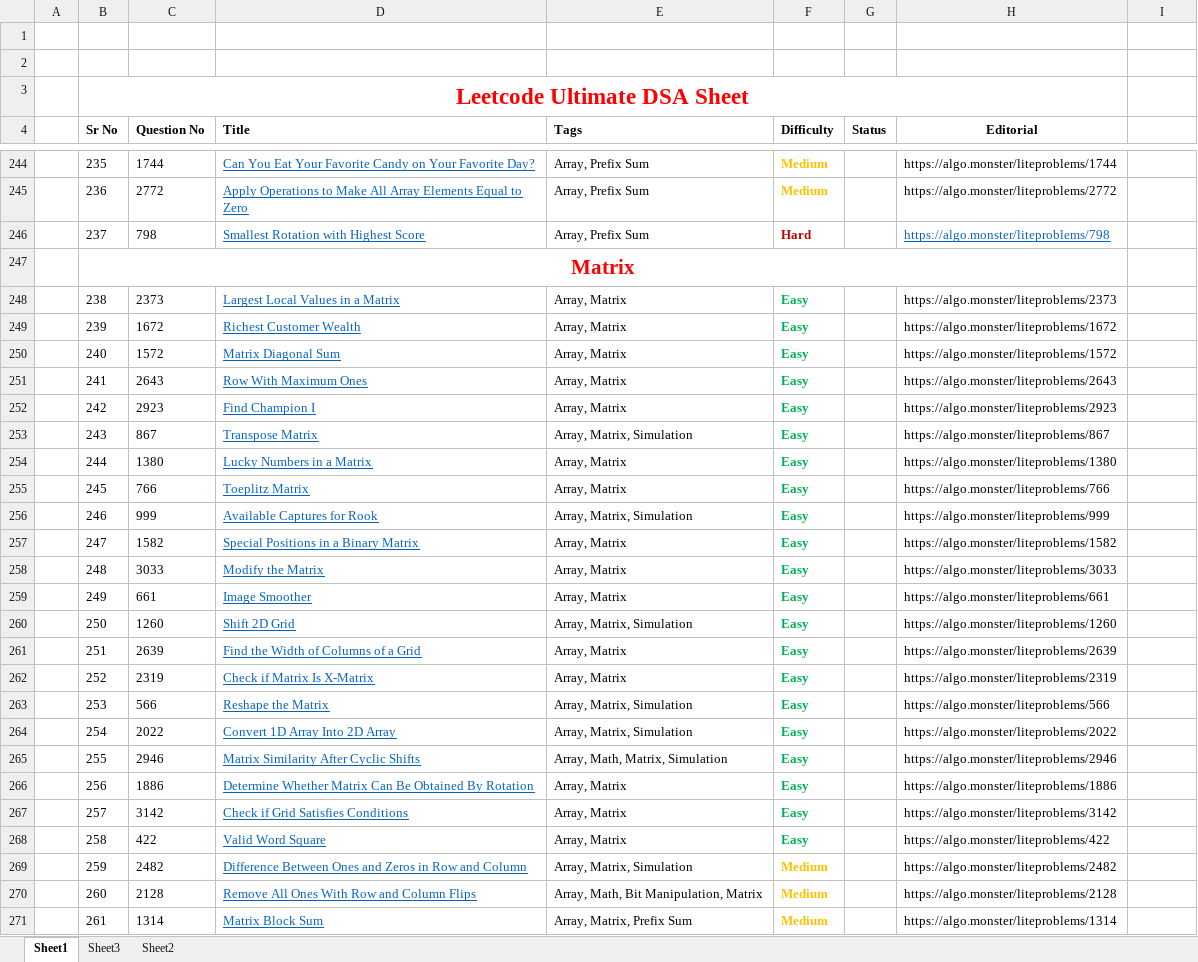
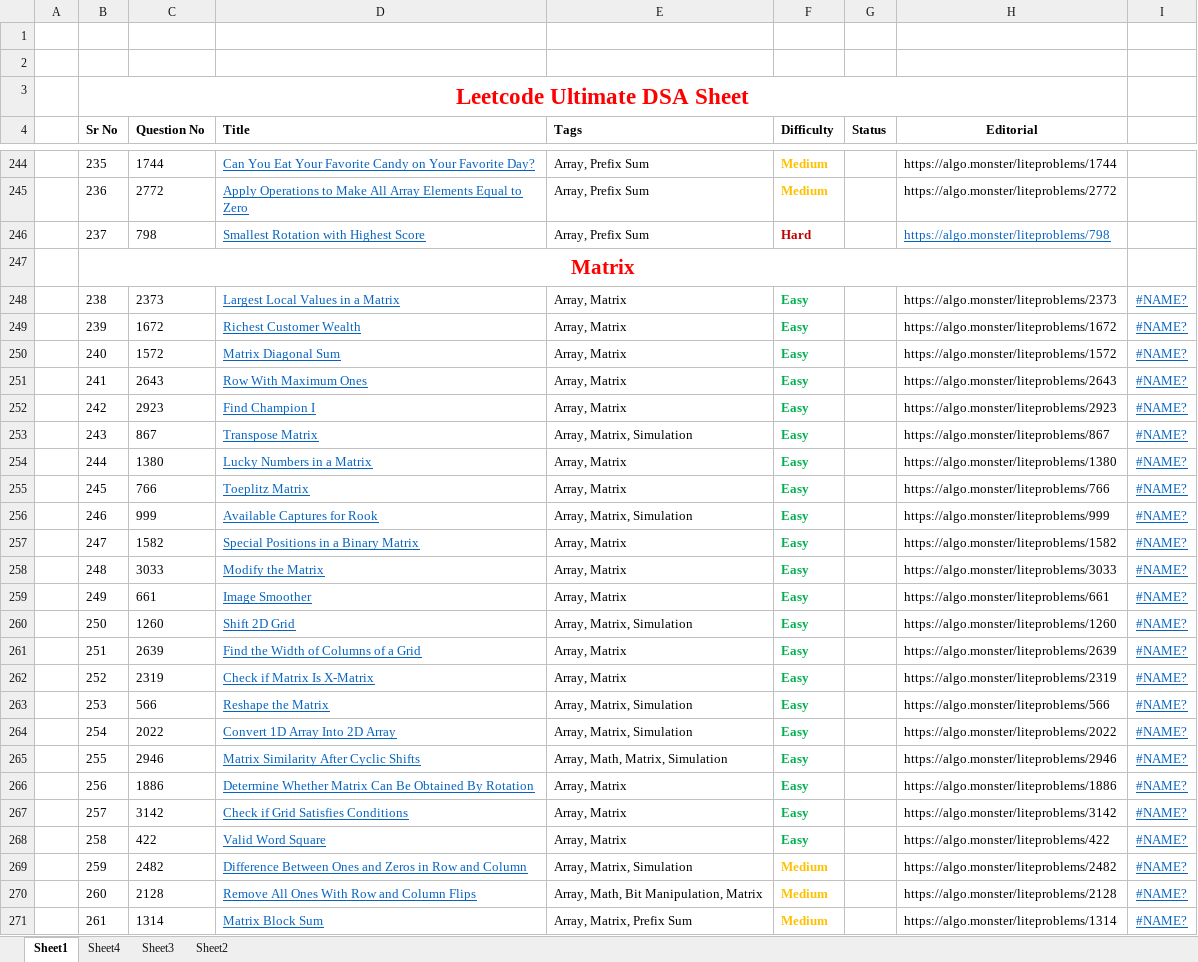
Before and after one commit to darshanK72/Java-DSA, an Excel workbook: Ultimate Leetcode DSA Sheet.xlsx, sheet Sheet1, drawn as a sheet; only a part is shown, gaps mark what is left out; values as stored, in another font and other column widths than the file's, no borders; the diff covers the shown part only; the diff names each change by its address in the sheet, - before the commit and + after, or states it on an @@ line.

```diff
--- a/Ultimate Leetcode DSA Sheet.xlsx (sheet Sheet1)
+++ b/Ultimate Leetcode DSA Sheet.xlsx (sheet Sheet1)
+sheet tab: Sheet4
-I248:I271: (empty)
+I248:I271: #NAME?
```
Also changed, not shown: 176 added rows and 22 edited cells elsewhere in this sheet, 3 other files.
